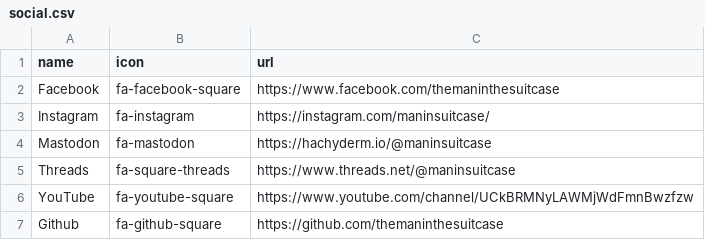
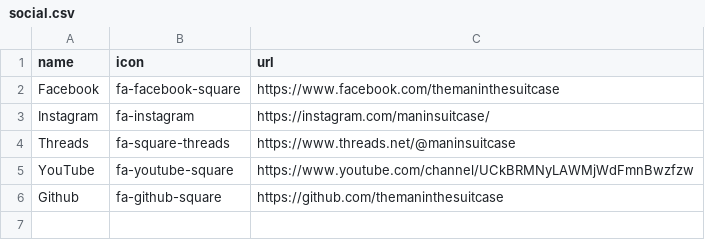
Before and after one commit to themaninthesuitcase/themaninthesuitcase.github.io, a CSV file: _data/social.csv, drawn as a sheet.

Commit message:
fix: remove mastodon social feed

```diff
--- a/_data/social.csv
+++ b/_data/social.csv
@@ -3,3 +3,2 @@ Facebook,fa-facebook-square,https://www.facebook.com/themaninthesuitcase
 Instagram,fa-instagram,https://instagram.com/maninsuitcase/
-Mastodon,fa-mastodon,https://hachyderm.io/@maninsuitcase
 Threads,fa-square-threads,https://www.threads.net/@maninsuitcase
```
